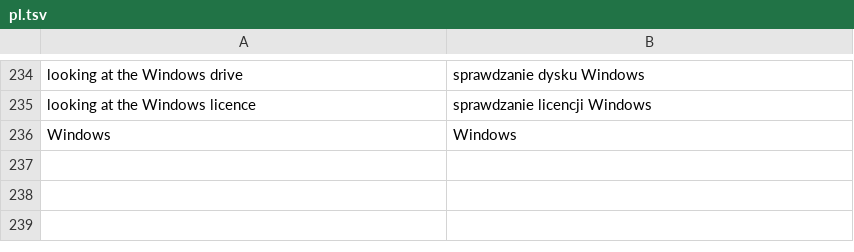
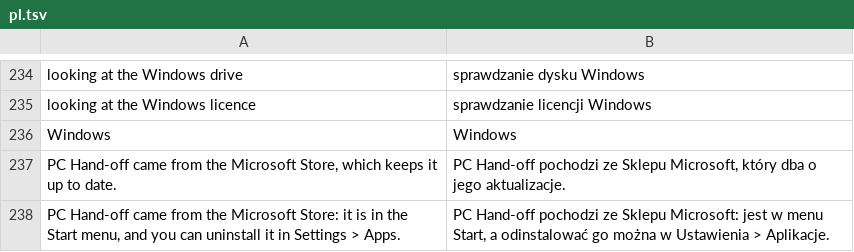
Before and after one commit to michaelkloprogge-gif/pc-handoff, a TSV file: lang/pl.tsv, drawn as a sheet; only a part is shown, gaps mark what is left out; the diff names each change by its address in the sheet, - before the commit and + after, or states it on an @@ line.

```diff
--- a/lang/pl.tsv
+++ b/lang/pl.tsv
+row 237: PC Hand-off came from the Microsoft Store, which keeps it up to date. | PC Hand-off pochodzi ze Sklepu Microsoft, który dba o jego aktualizacje.
+row 238: PC Hand-off came from the Microsoft Store: it is in the Start menu, and you can uninstall it in Settings > Apps. | PC Hand-off pochodzi ze Sklepu Microsoft: jest w menu Start, a odinstalować go można w Ustawienia > Aplikacje.
```
Also changed, not shown: lang/de.tsv, lang/es.tsv, 6 other files.
